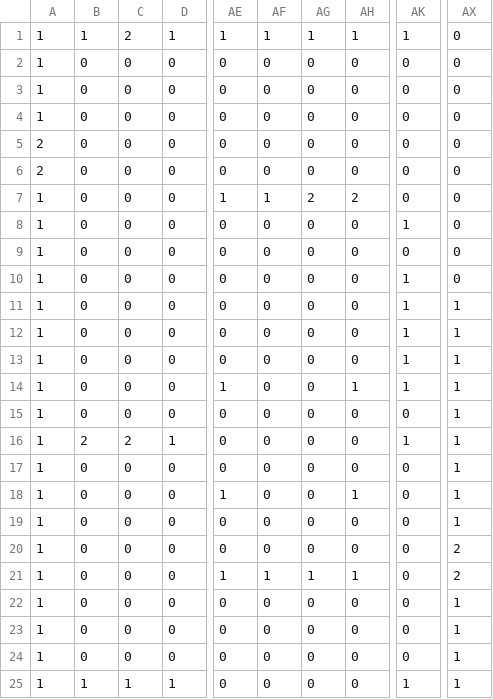
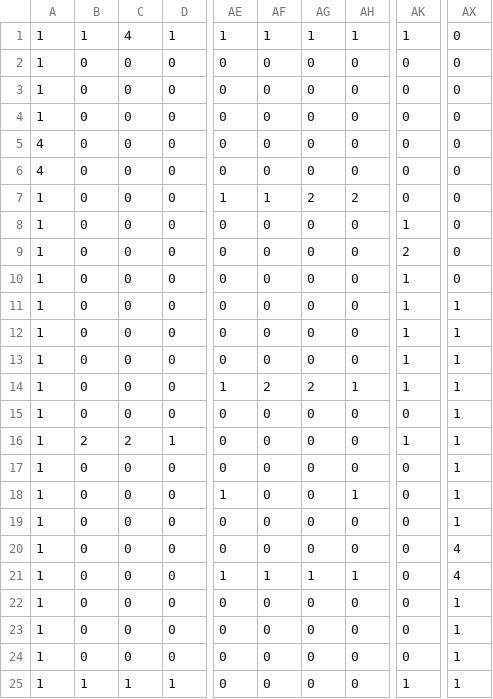
Before and after one commit to BottleGnomes/RogueLike-game, a CSV file: Content/Level1.csv, drawn as a sheet; only a part is shown, gaps mark what is left out; the diff names each change by its address in the sheet, - before the commit and + after, or states it on an @@ line.

```diff
--- a/Content/Level1.csv
+++ b/Content/Level1.csv
-C1: 2
+C1: 4
-A5:A6: 2
+A5:A6: 4
-AK9: 0
+AK9: 2
-AF14: 0
+AF14: 2
-AG14: 0
+AG14: 2
-AX20:AX21: 2
+AX20:AX21: 4
```
Also changed, not shown: bin/Windows/Debug/Content/Level1.csv, 26 other files.
